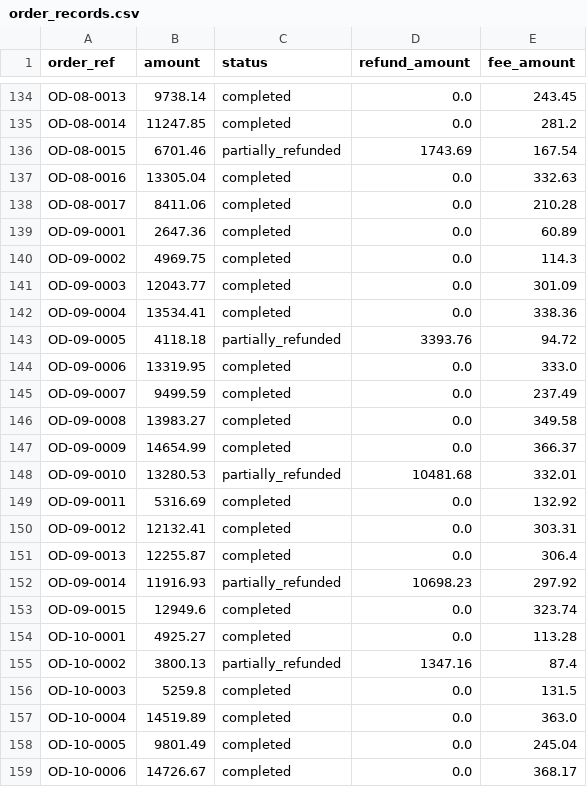
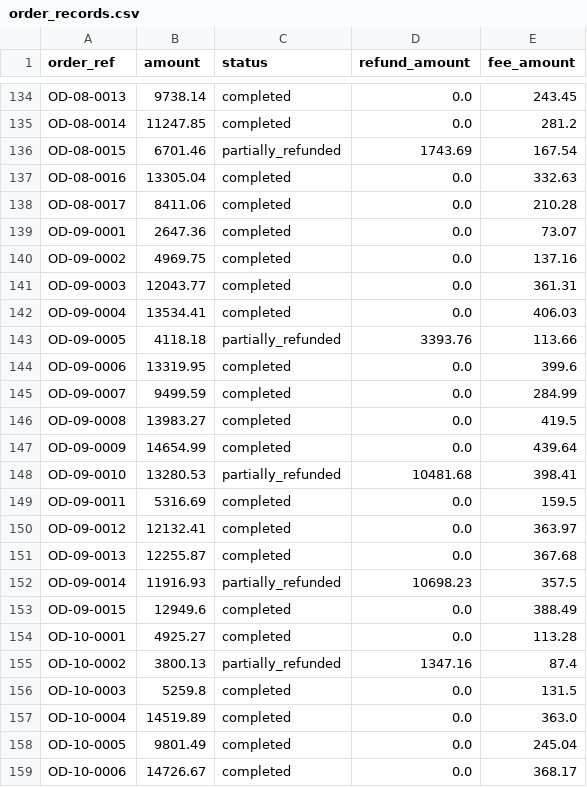
Before and after one commit to Snehaxcse/LedgerTrail, a CSV file: data/order_records.csv, drawn as a sheet; only a part is shown, gaps mark what is left out.

```diff
--- a/data/order_records.csv
+++ b/data/order_records.csv
@@ -138,17 +138,17 @@ OD-08-0016,13305.04,completed,0.0,332.63
 OD-08-0017,8411.06,completed,0.0,210.28
-OD-09-0001,2647.36,completed,0.0,60.89
-OD-09-0002,4969.75,completed,0.0,114.3
-OD-09-0003,12043.77,completed,0.0,301.09
-OD-09-0004,13534.41,completed,0.0,338.36
-OD-09-0005,4118.18,partially_refunded,3393.76,94.72
-OD-09-0006,13319.95,completed,0.0,333.0
-OD-09-0007,9499.59,completed,0.0,237.49
-OD-09-0008,13983.27,completed,0.0,349.58
-OD-09-0009,14654.99,completed,0.0,366.37
-OD-09-0010,13280.53,partially_refunded,10481.68,332.01
-OD-09-0011,5316.69,completed,0.0,132.92
-OD-09-0012,12132.41,completed,0.0,303.31
-OD-09-0013,12255.87,completed,0.0,306.4
-OD-09-0014,11916.93,partially_refunded,10698.23,297.92
-OD-09-0015,12949.6,completed,0.0,323.74
+OD-09-0001,2647.36,completed,0.0,73.07
+OD-09-0002,4969.75,completed,0.0,137.16
+OD-09-0003,12043.77,completed,0.0,361.31
+OD-09-0004,13534.41,completed,0.0,406.03
+OD-09-0005,4118.18,partially_refunded,3393.76,113.66
+OD-09-0006,13319.95,completed,0.0,399.6
+OD-09-0007,9499.59,completed,0.0,284.99
+OD-09-0008,13983.27,completed,0.0,419.5
+OD-09-0009,14654.99,completed,0.0,439.64
+OD-09-0010,13280.53,partially_refunded,10481.68,398.41
+OD-09-0011,5316.69,completed,0.0,159.5
+OD-09-0012,12132.41,completed,0.0,363.97
+OD-09-0013,12255.87,completed,0.0,367.68
+OD-09-0014,11916.93,partially_refunded,10698.23,357.5
+OD-09-0015,12949.6,completed,0.0,388.49
 OD-10-0001,4925.27,completed,0.0,113.28
```
Also changed, not shown: data/bank_statement.csv, data/razorpay_settlement.csv, 5 other files.
